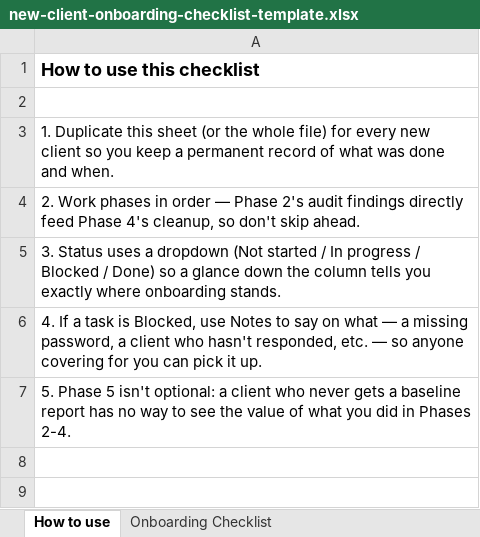
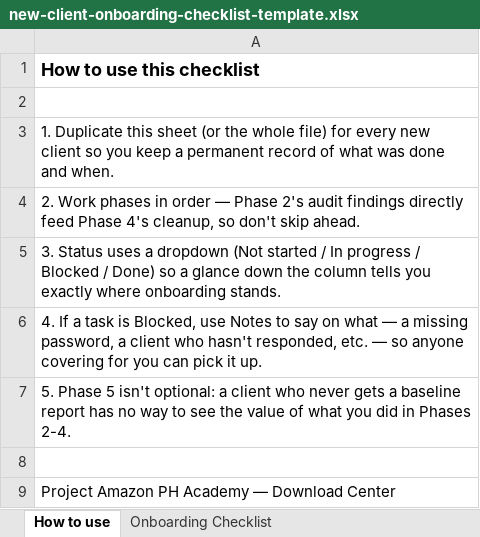
Before and after one commit to projectamazonph/amph-v2-greenfield, an Excel workbook: public/downloads/templates/new-client-onboarding-checklist-template.xlsx, sheet How to use, drawn as a sheet; values as stored, in another font and other column widths than the file's, no borders; the diff names each change by its address in the sheet, - before the commit and + after, or states it on an @@ line.

```diff
--- a/public/downloads/templates/new-client-onboarding-checklist-template.xlsx (sheet How to use)
+++ b/public/downloads/templates/new-client-onboarding-checklist-template.xlsx (sheet How to use)
+row 8: (empty)
+row 9: Project Amazon PH Academy — Download Center
```
Also changed, not shown: sheet Onboarding Checklist, public/downloads/automation-tools/budget-pacing-dayparting-analyzer.xlsx, public/downloads/automation-tools/campaign-health-scorecard.xlsx, 13 other files.
